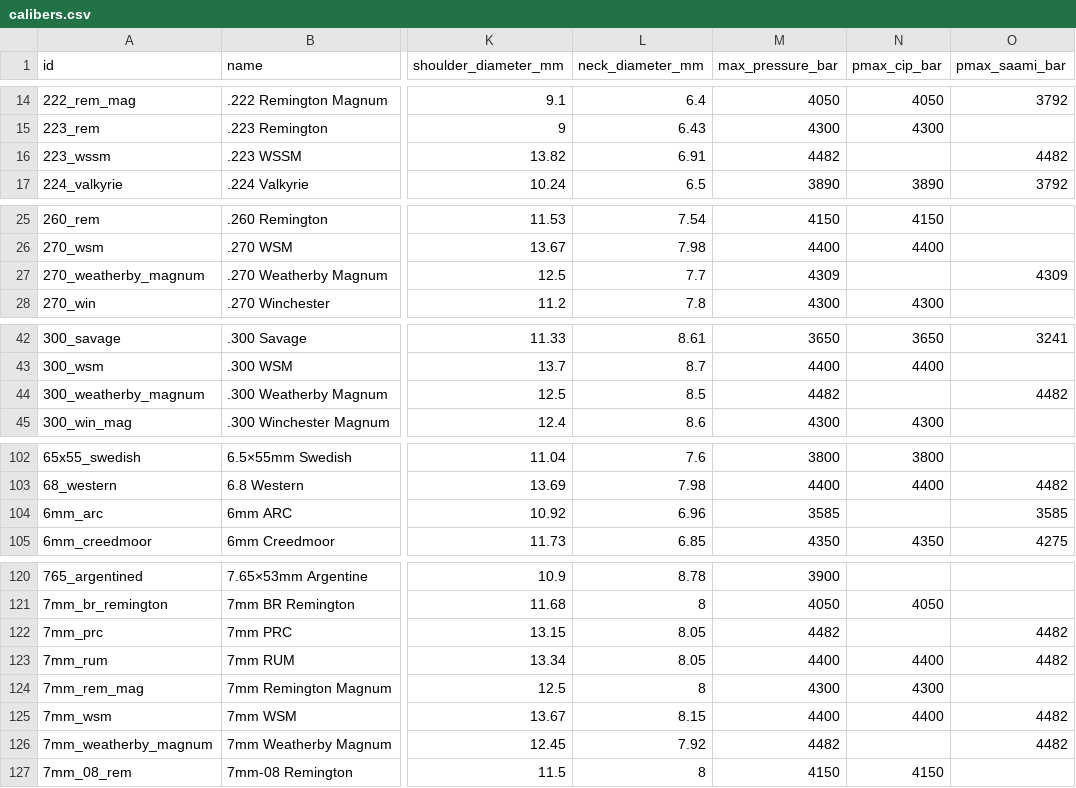
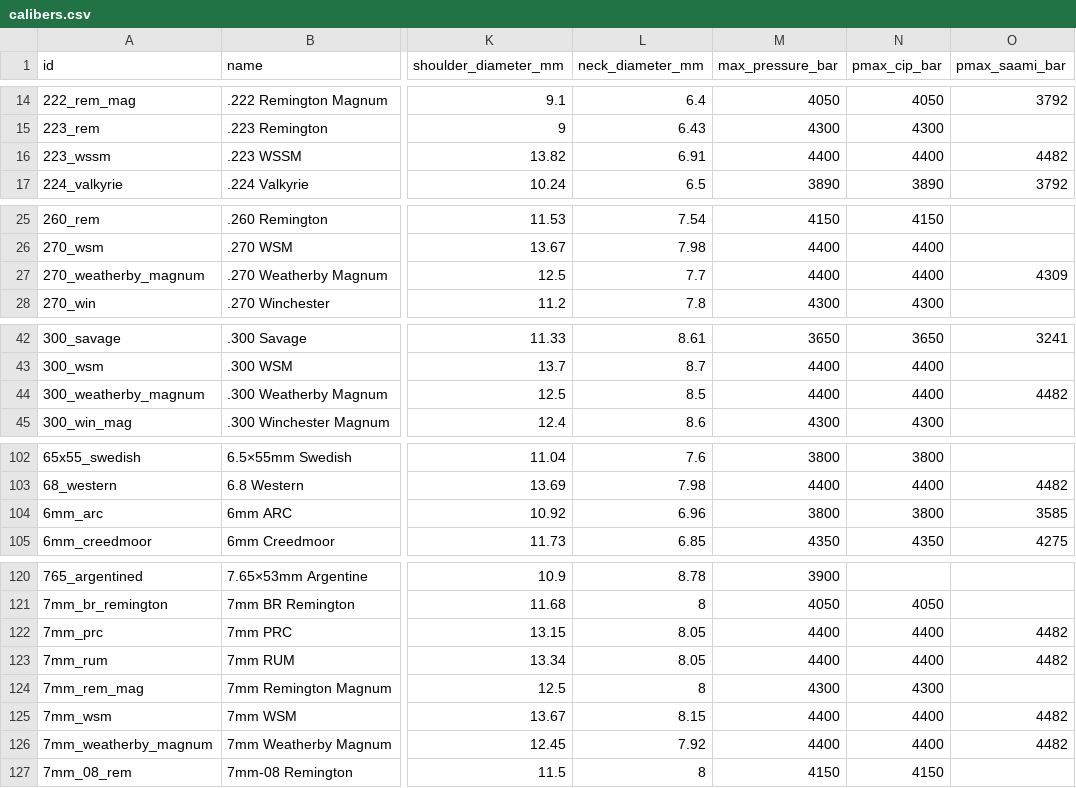
Before and after one commit to fbastin/calibers, a CSV file: calibers.csv, drawn as a sheet; only a part is shown, gaps mark what is left out; the diff names each change by its address in the sheet, - before the commit and + after, or states it on an @@ line.

```diff
--- a/calibers.csv
+++ b/calibers.csv
-M16 (max_pressure_bar): 4482
+M16 (max_pressure_bar): 4400
-N16 (pmax_cip_bar): (empty)
+N16 (pmax_cip_bar): 4400
-M27 (max_pressure_bar): 4309
+M27 (max_pressure_bar): 4400
-N27 (pmax_cip_bar): (empty)
+N27 (pmax_cip_bar): 4400
-M44 (max_pressure_bar): 4482
+M44 (max_pressure_bar): 4400
-N44 (pmax_cip_bar): (empty)
+N44 (pmax_cip_bar): 4400
-M104 (max_pressure_bar): 3585
+M104 (max_pressure_bar): 3800
-N104 (pmax_cip_bar): (empty)
+N104 (pmax_cip_bar): 3800
-M122 (max_pressure_bar): 4482
+M122 (max_pressure_bar): 4400
-N122 (pmax_cip_bar): (empty)
+N122 (pmax_cip_bar): 4400
-M126 (max_pressure_bar): 4482
+M126 (max_pressure_bar): 4400
-N126 (pmax_cip_bar): (empty)
+N126 (pmax_cip_bar): 4400
```
Also changed, not shown: 3 other files.
